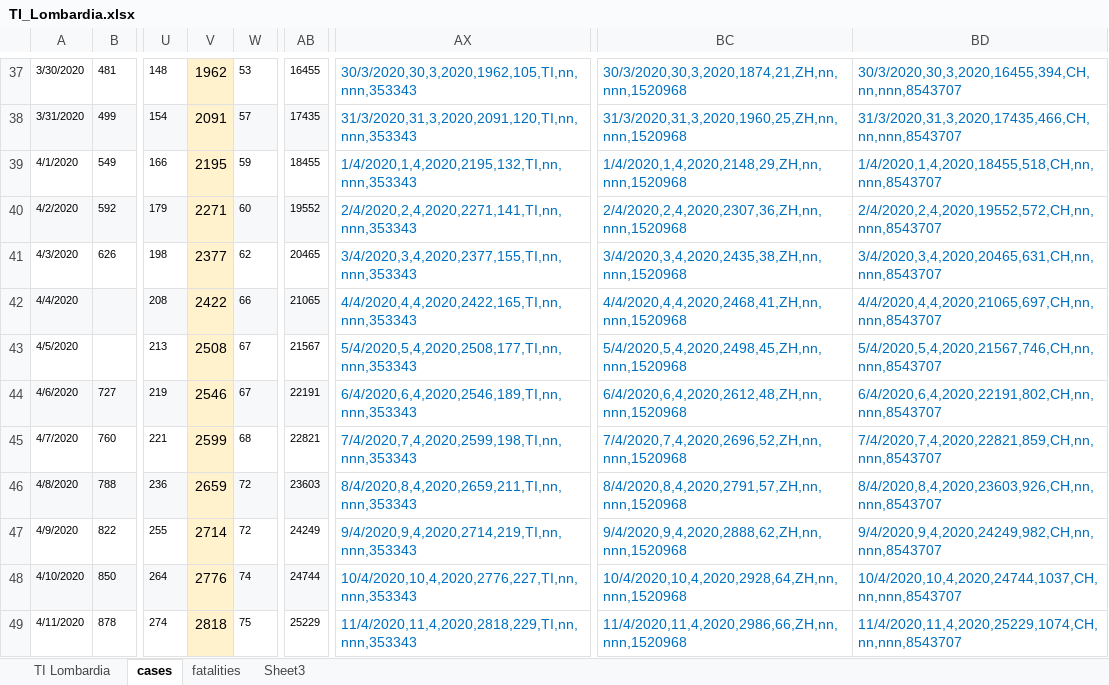
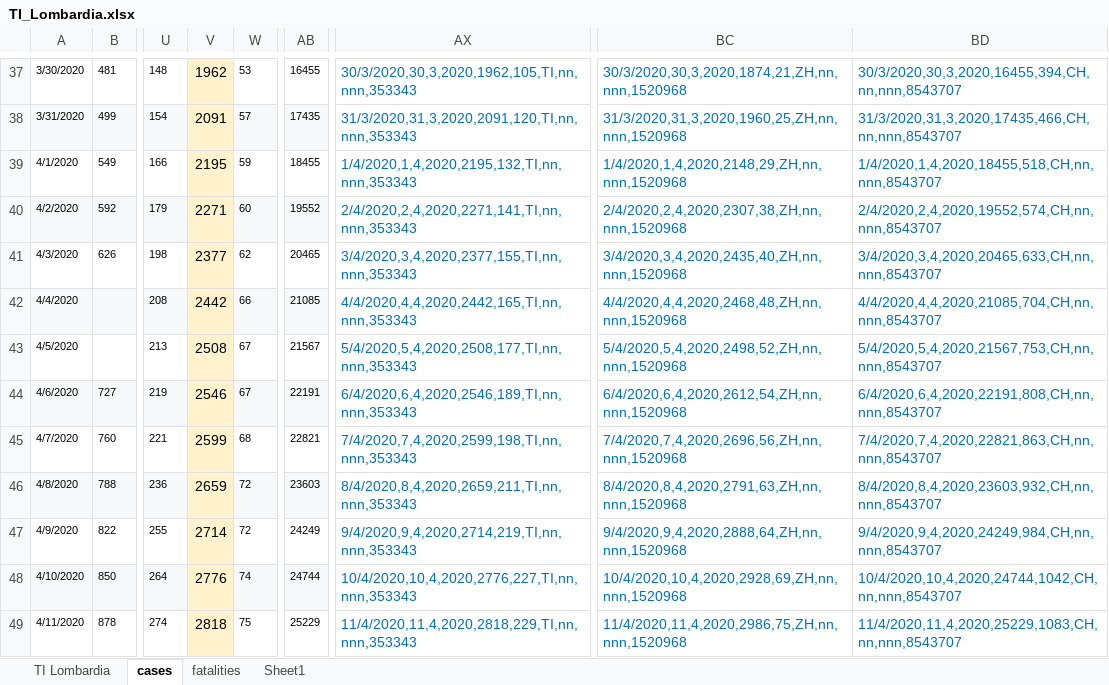
Before and after one commit to moi96/COVID19, an Excel workbook: TI_Lombardia.xlsx, sheet cases, drawn as a sheet; only a part is shown, gaps mark what is left out; values as stored, in another font and other column widths than the file's, no borders; the diff covers the shown part only; the diff names each change by its address in the sheet, - before the commit and + after, or states it on an @@ line.

```diff
--- a/TI_Lombardia.xlsx (sheet cases)
+++ b/TI_Lombardia.xlsx (sheet cases)
-sheet tab: Sheet3
+sheet tab: Sheet1
-BC40: 2/4/2020,2,4,2020,2307,36,ZH,nn,nnn,1520968
+BC40: 2/4/2020,2,4,2020,2307,38,ZH,nn,nnn,1520968
-BD40: 2/4/2020,2,4,2020,19552,572,CH,nn,nnn,8543707
+BD40: 2/4/2020,2,4,2020,19552,574,CH,nn,nnn,8543707
-BC41: 3/4/2020,3,4,2020,2435,38,ZH,nn,nnn,1520968
+BC41: 3/4/2020,3,4,2020,2435,40,ZH,nn,nnn,1520968
-BD41: 3/4/2020,3,4,2020,20465,631,CH,nn,nnn,8543707
+BD41: 3/4/2020,3,4,2020,20465,633,CH,nn,nnn,8543707
-V42: 2422
+V42: 2442
-AB42: 21065
+AB42: 21085
-AX42: 4/4/2020,4,4,2020,2422,165,TI,nn,nnn,353343
+AX42: 4/4/2020,4,4,2020,2442,165,TI,nn,nnn,353343
-BC42: 4/4/2020,4,4,2020,2468,41,ZH,nn,nnn,1520968
+BC42: 4/4/2020,4,4,2020,2468,48,ZH,nn,nnn,1520968
-BD42: 4/4/2020,4,4,2020,21065,697,CH,nn,nnn,8543707
+BD42: 4/4/2020,4,4,2020,21085,704,CH,nn,nnn,8543707
-BC43: 5/4/2020,5,4,2020,2498,45,ZH,nn,nnn,1520968
+BC43: 5/4/2020,5,4,2020,2498,52,ZH,nn,nnn,1520968
-BD43: 5/4/2020,5,4,2020,21567,746,CH,nn,nnn,8543707
+BD43: 5/4/2020,5,4,2020,21567,753,CH,nn,nnn,8543707
-BC44: 6/4/2020,6,4,2020,2612,48,ZH,nn,nnn,1520968
+BC44: 6/4/2020,6,4,2020,2612,54,ZH,nn,nnn,1520968
-BD44: 6/4/2020,6,4,2020,22191,802,CH,nn,nnn,8543707
+BD44: 6/4/2020,6,4,2020,22191,808,CH,nn,nnn,8543707
-BC45: 7/4/2020,7,4,2020,2696,52,ZH,nn,nnn,1520968
+BC45: 7/4/2020,7,4,2020,2696,56,ZH,nn,nnn,1520968
-BD45: 7/4/2020,7,4,2020,22821,859,CH,nn,nnn,8543707
+BD45: 7/4/2020,7,4,2020,22821,863,CH,nn,nnn,8543707
-BC46: 8/4/2020,8,4,2020,2791,57,ZH,nn,nnn,1520968
+BC46: 8/4/2020,8,4,2020,2791,63,ZH,nn,nnn,1520968
-BD46: 8/4/2020,8,4,2020,23603,926,CH,nn,nnn,8543707
+BD46: 8/4/2020,8,4,2020,23603,932,CH,nn,nnn,8543707
-BC47: 9/4/2020,9,4,2020,2888,62,ZH,nn,nnn,1520968
+BC47: 9/4/2020,9,4,2020,2888,64,ZH,nn,nnn,1520968
-BD47: 9/4/2020,9,4,2020,24249,982,CH,nn,nnn,8543707
+BD47: 9/4/2020,9,4,2020,24249,984,CH,nn,nnn,8543707
-BC48: 10/4/2020,10,4,2020,2928,64,ZH,nn,nnn,1520968
+BC48: 10/4/2020,10,4,2020,2928,69,ZH,nn,nnn,1520968
-BD48: 10/4/2020,10,4,2020,24744,1037,CH,nn,nnn,8543707
+BD48: 10/4/2020,10,4,2020,24744,1042,CH,nn,nnn,8543707
-BC49: 11/4/2020,11,4,2020,2986,66,ZH,nn,nnn,1520968
+BC49: 11/4/2020,11,4,2020,2986,75,ZH,nn,nnn,1520968
-BD49: 11/4/2020,11,4,2020,25229,1074,CH,nn,nnn,8543707
+BD49: 11/4/2020,11,4,2020,25229,1083,CH,nn,nnn,8543707
```
Also changed, not shown: 2 added rows and 41 edited cells elsewhere in this sheet, sheet TI Lombardia, sheet fatalities, formulas that keep their value, charts or pictures, 3 other files.
